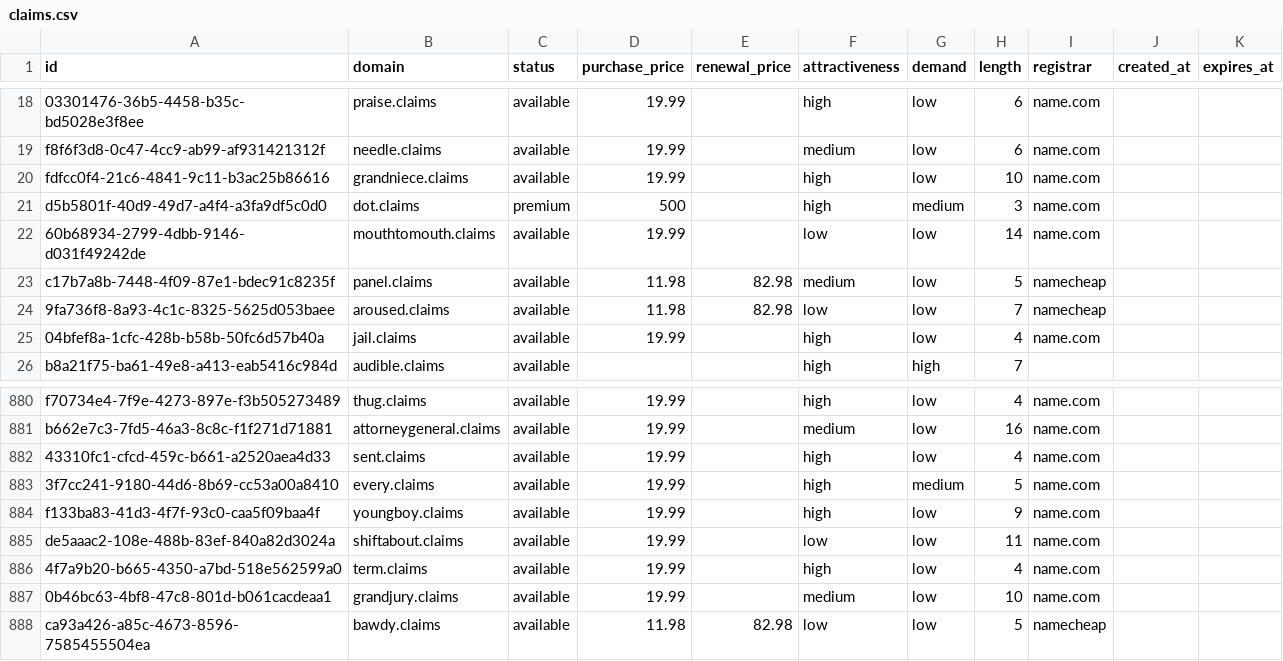
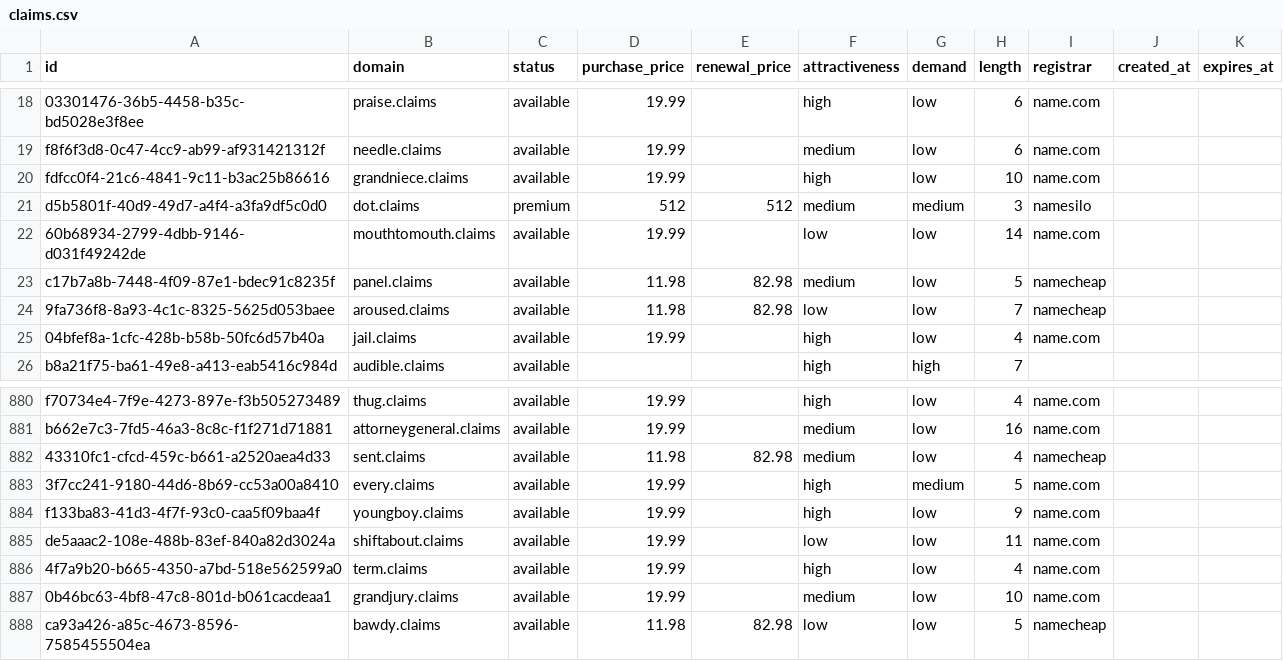
Before and after one commit to UniqueDomains/claims-oneword-domains, a CSV file: claims.csv, drawn as a sheet; only a part is shown, gaps mark what is left out.

Commit message:
Domains update

```diff
--- a/claims.csv
+++ b/claims.csv
@@ -20,3 +20,3 @@ f8f6f3d8-0c47-4cc9-ab99-af931421312f,needle.claims,available,19.99,,medium,low,6
 fdfcc0f4-21c6-4841-9c11-b3ac25b86616,grandniece.claims,available,19.99,,high,low,10,name.com,,
-d5b5801f-40d9-49d7-a4f4-a3fa9df5c0d0,dot.claims,premium,500,,high,medium,3,name.com,,
+d5b5801f-40d9-49d7-a4f4-a3fa9df5c0d0,dot.claims,premium,512,512,medium,medium,3,namesilo,,
 60b68934-2799-4dbb-9146-d031f49242de,mouthtomouth.claims,available,19.99,,low,low,14,name.com,,
@@ -881,3 +881,3 @@ f70734e4-7f9e-4273-897e-f3b505273489,thug.claims,available,19.99,,high,low,4,nam
 b662e7c3-7fd5-46a3-8c8c-f1f271d71881,attorneygeneral.claims,available,19.99,,medium,low,16,name.com,,
-43310fc1-cfcd-459c-b661-a2520aea4d33,sent.claims,available,19.99,,high,low,4,name.com,,
+43310fc1-cfcd-459c-b661-a2520aea4d33,sent.claims,available,11.98,82.98,medium,low,4,namecheap,,
 3f7cc241-9180-44d6-8b69-cc53a00a8410,every.claims,available,19.99,,high,medium,5,name.com,,
```
Also changed, not shown: 4 other files.
